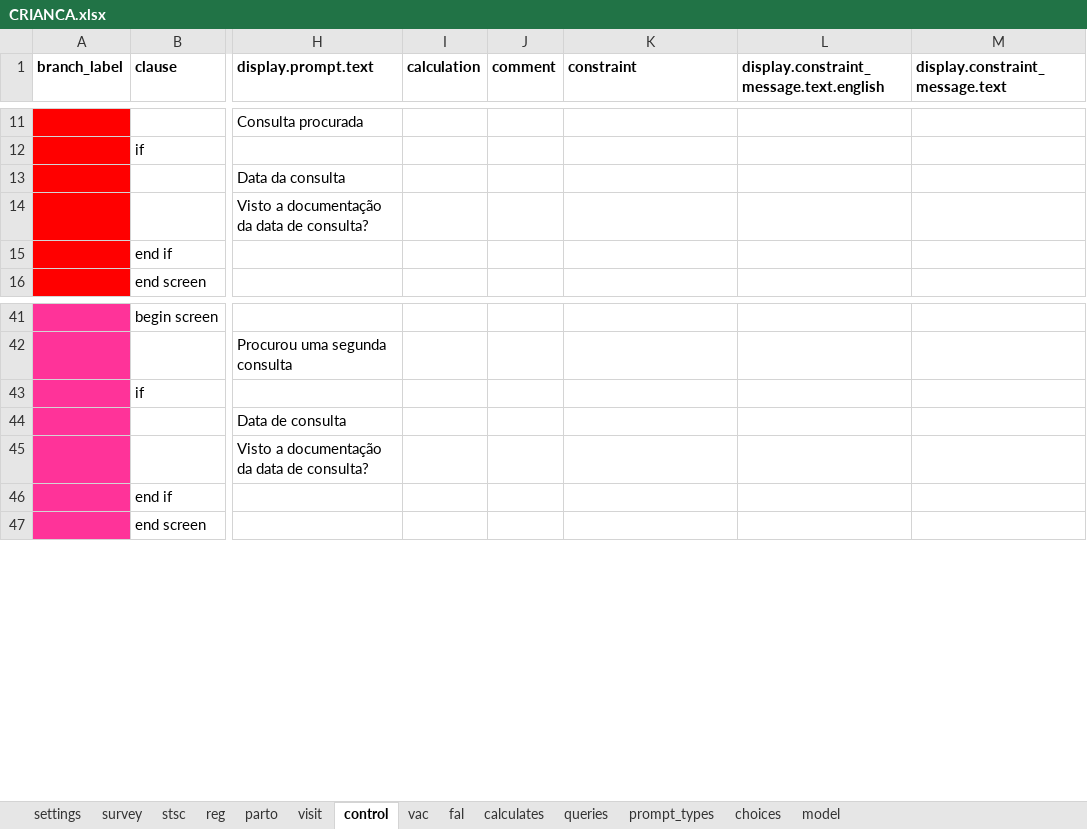
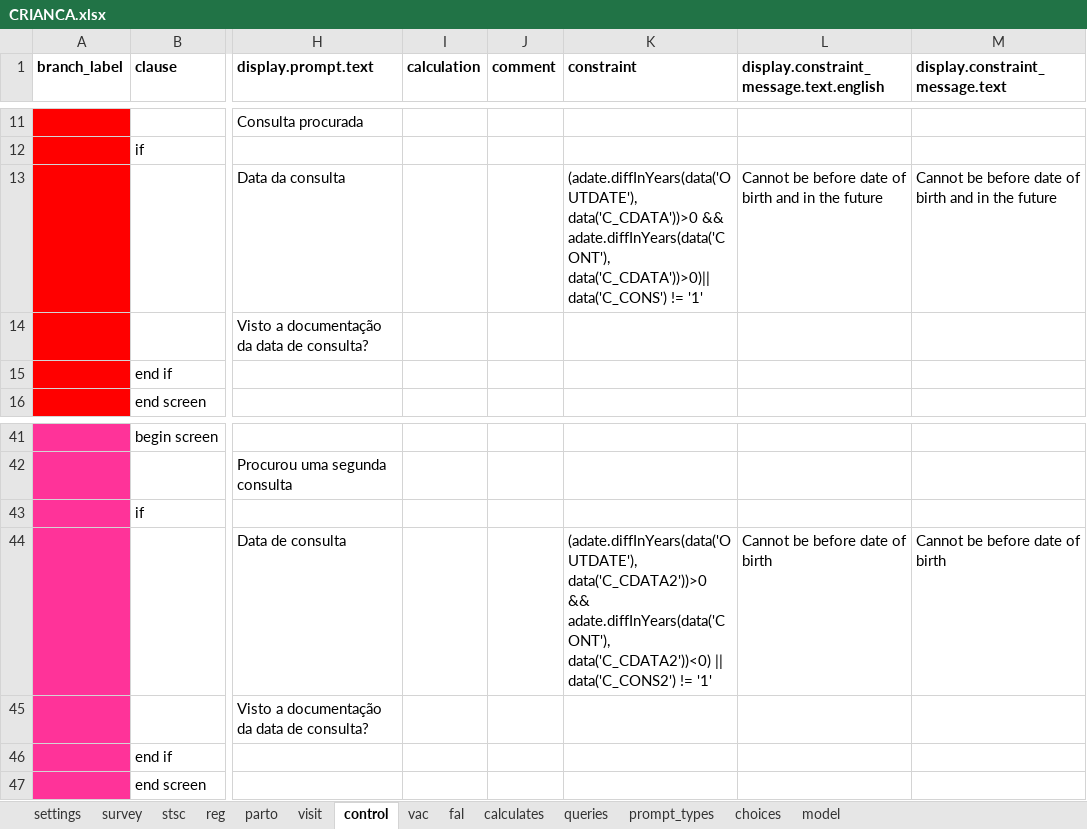
Before and after one commit to BandimHealthProject/freebase, an Excel workbook: app/config/tables/CRIANCA/forms/CRIANCA/CRIANCA.xlsx, sheet control, drawn as a sheet; only a part is shown, gaps mark what is left out; values as stored, in another font and other column widths than the file's, no borders; the diff names each change by its address in the sheet, - before the commit and + after, or states it on an @@ line.

Commit message:
CONSTRAINTS Merge CRIANCA, CRIANCA_HOSP, GRAVIDA_VISIT

```diff
--- a/app/config/tables/CRIANCA/forms/CRIANCA/CRIANCA.xlsx (sheet control)
+++ b/app/config/tables/CRIANCA/forms/CRIANCA/CRIANCA.xlsx (sheet control)
-K13 (constraint): (empty)
+K13 (constraint): (adate.diffInYears(data('OUTDATE'), data('C_CDATA'))>0 && adate.diffInYears(data('CONT'), data('C_CDATA'))>0)|| data('C_CONS') != '1'
-L13: (empty)
+L13: Cannot be before date of birth and in the future
-M13 (display.constraint_message.text): (empty)
+M13 (display.constraint_message.text): Cannot be before date of birth and in the future
-K44 (constraint): (empty)
+K44 (constraint): (adate.diffInYears(data('OUTDATE'), data('C_CDATA2'))>0 && adate.diffInYears(data('CONT'), data('C_CDATA2'))<0) || data('C_CONS2') != '1'
-L44: (empty)
+L44: Cannot be before date of birth
-M44 (display.constraint_message.text): (empty)
+M44 (display.constraint_message.text): Cannot be before date of birth
```
Also changed, not shown: sheet vac, sheet fal, sheet parto, sheet visit, app/config/tables/CRIANCA_HOSP/forms/CRIANCA_HOSP/CRIANCA_HOSP.xlsx, app/config/tables/GRAVIDA_VISIT/forms/GRAVIDA_VISIT/GRAVIDA_VISIT.xlsx.
